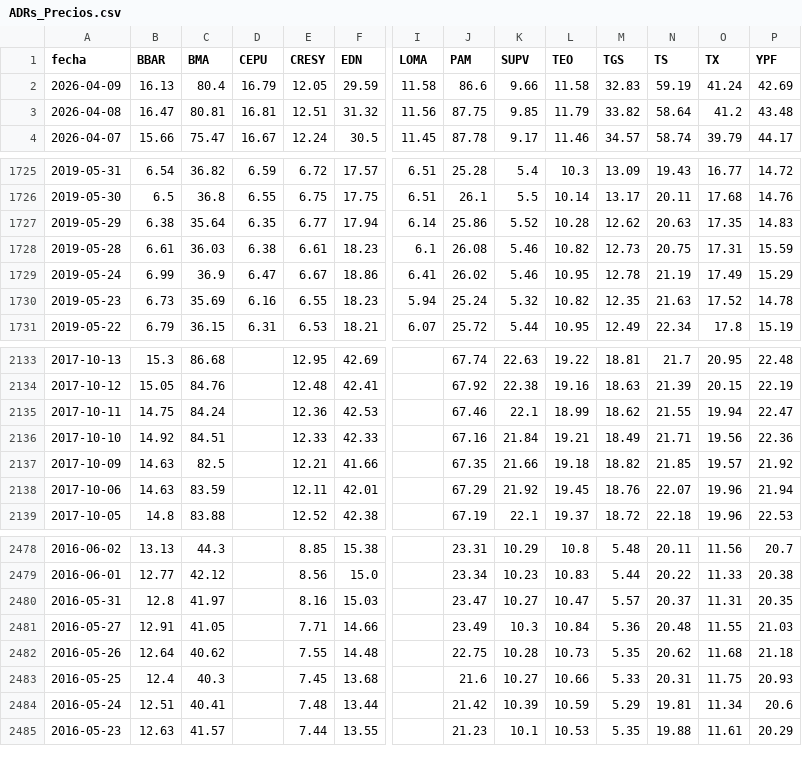
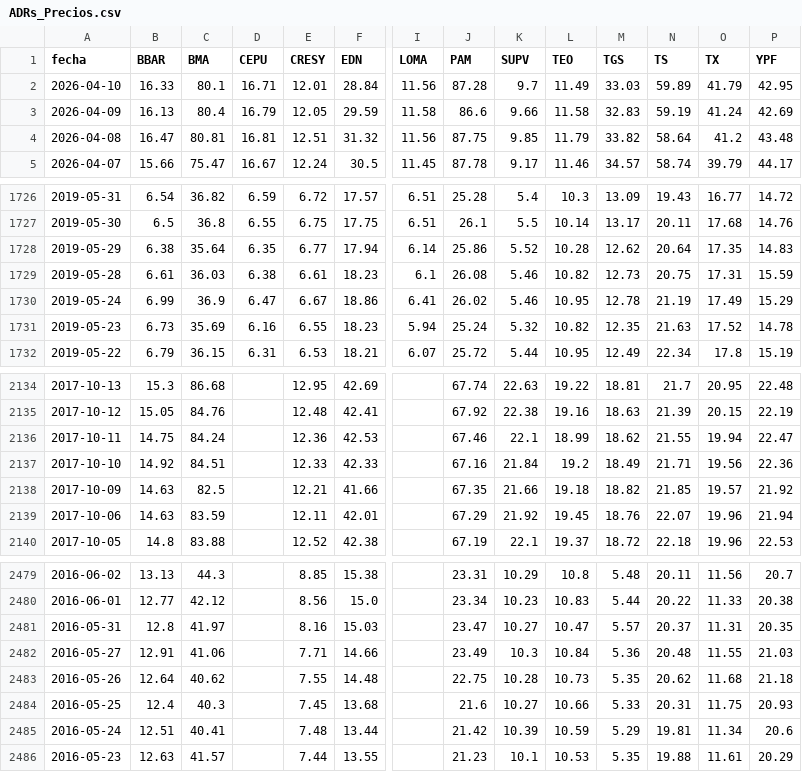
Before and after one commit to jesusrobles824/Automatizacion-de-Datos-y-Proyectos-BI, a CSV file: Automatización de Datos/ADRs_Precios.csv, drawn as a sheet; only a part is shown, gaps mark what is left out; addresses are those after the commit; rows hold the shown columns only; the diff names each change by its address in the sheet, - before the commit and + after, or states it on an @@ line.

```diff
--- a/Automatización de Datos/ADRs_Precios.csv
+++ b/Automatización de Datos/ADRs_Precios.csv
+row 2: 2026-04-10 | 16.33 | 80.1 | 16.71 | 12.01 | 28.84 | 11.56 | 87.28 | 9.7 | 11.49 | 33.03 | 59.89 | 41.79 | 42.95
-N1728 (TS): 20.63
+N1728 (TS): 20.64
-L2137 (TEO): 19.21
+L2137 (TEO): 19.2
-C2482 (BMA): 41.05
+C2482 (BMA): 41.06
```
Also changed, not shown: Automatización de Datos/ADRs_variacion_porcentual_diaria.csv, Automatización de Datos/Principales_Tasas_de_Interés_de_Mercado.csv, 7 other files.
